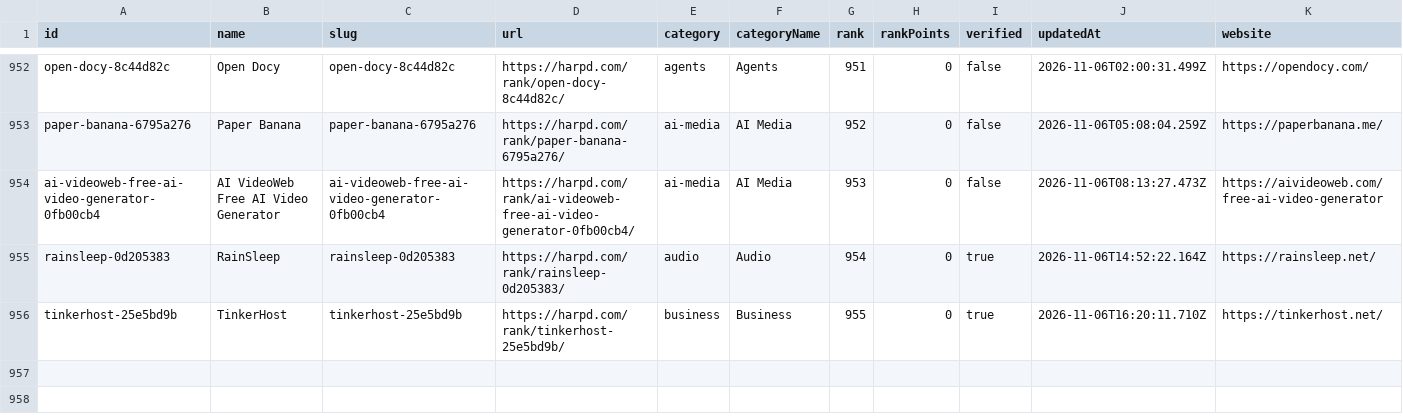
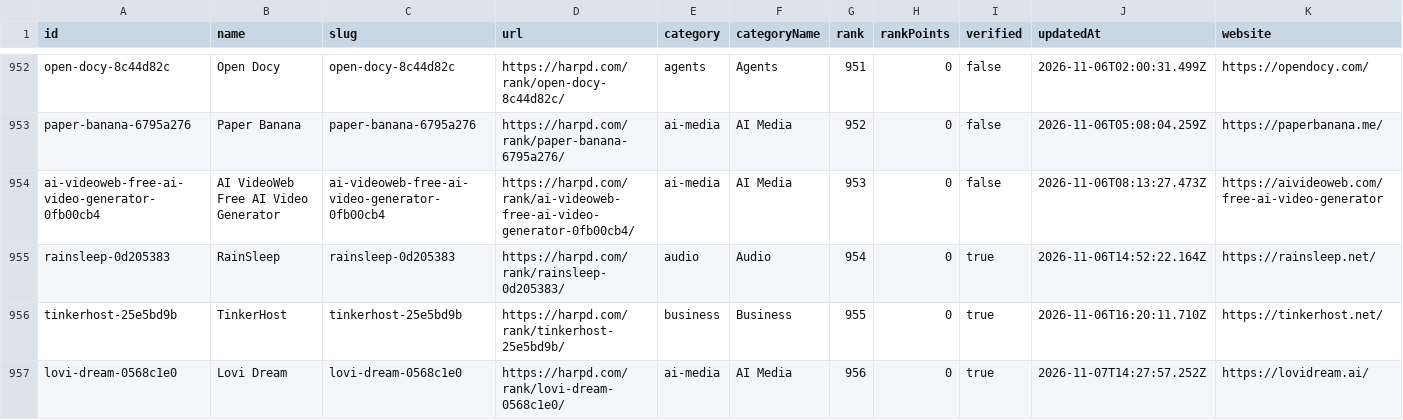
Before and after one commit to harpd-dev/harpd-ai-datasets, a CSV file: data/products/products.csv, drawn as a sheet; only a part is shown, gaps mark what is left out; rows hold the shown columns only; the diff names each change by its address in the sheet, - before the commit and + after, or states it on an @@ line.

Commit message:
data: sync 2026-11-07

```diff
--- a/data/products/products.csv
+++ b/data/products/products.csv
+row 957: lovi-dream-0568c1e0 | Lovi Dream | lovi-dream-0568c1e0 | https://harpd.com/rank/lovi-dream-0568c1e0/ | ai-media | AI Media | 956 | 0 | true | 2026-11-07T14:27:57.252Z | https://lovidream.ai/
```
Also changed, not shown: data/evidence/evidence-claims.csv, data/rankings/monthly.csv, 12 other files.
